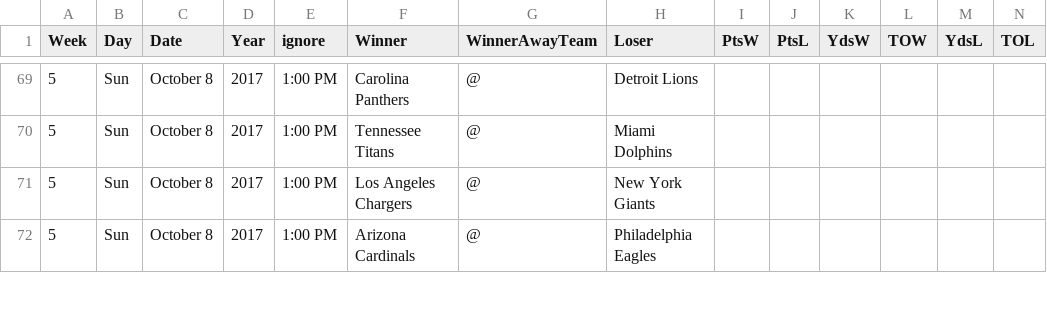
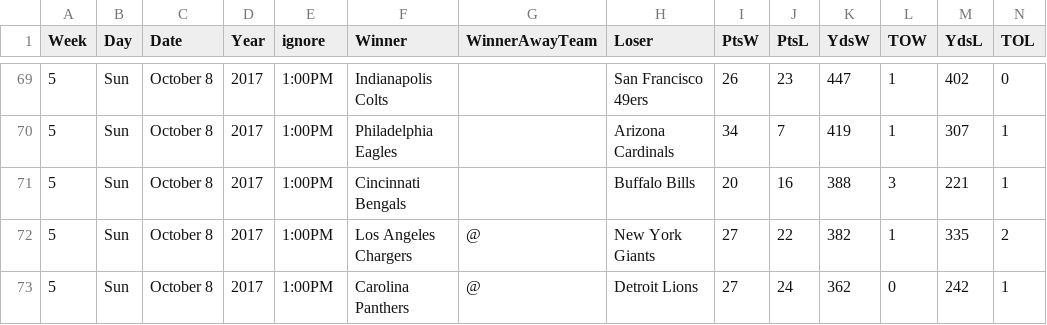
Before and after one commit to gjn/homefield, a CSV file: data/pfr/2017.csv, drawn as a sheet; only a part is shown, gaps mark what is left out; the diff covers the shown part only.

```diff
--- a/data/pfr/2017.csv
+++ b/data/pfr/2017.csv
@@ -69,4 +69,5 @@ Week,Day,Date,Year,ignore,Winner,WinnerAwayTeam,Loser,PtsW,PtsL,YdsW,TOW,YdsL,TO
-5,Sun,October 8,2017,1:00 PM,Carolina Panthers,@,Detroit Lions,,,,,,
-5,Sun,October 8,2017,1:00 PM,Tennessee Titans,@,Miami Dolphins,,,,,,
-5,Sun,October 8,2017,1:00 PM,Los Angeles Chargers,@,New York Giants,,,,,,
-5,Sun,October 8,2017,1:00 PM,Arizona Cardinals,@,Philadelphia Eagles,,,,,,
+5,Sun,October 8,2017,1:00PM,Indianapolis Colts,,San Francisco 49ers,26,23,447,1,402,0
+5,Sun,October 8,2017,1:00PM,Philadelphia Eagles,,Arizona Cardinals,34,7,419,1,307,1
+5,Sun,October 8,2017,1:00PM,Cincinnati Bengals,,Buffalo Bills,20,16,388,3,221,1
+5,Sun,October 8,2017,1:00PM,Los Angeles Chargers,@,New York Giants,27,22,382,1,335,2
+5,Sun,October 8,2017,1:00PM,Carolina Panthers,@,Detroit Lions,27,24,362,0,242,1
```
Also changed, not shown: 1 removed row and 70 edited cells elsewhere in this file, 4 other files.
